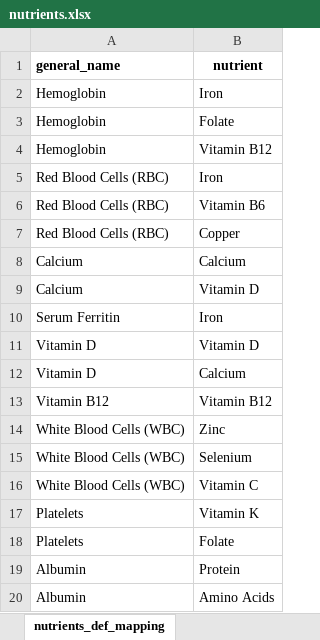
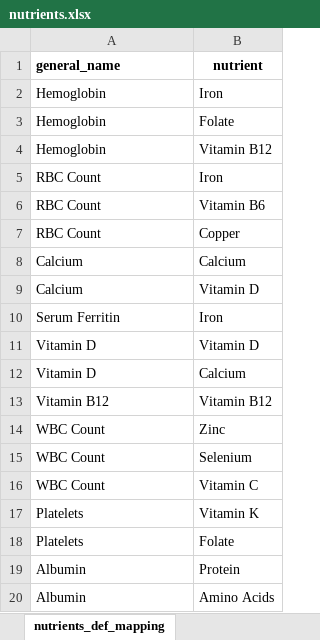
Before and after one commit to JyothsnaNJS/nutrimaster, an Excel workbook: nutrients.xlsx, sheet nutrients_def_mapping, drawn as a sheet; only a part is shown; values as stored, in another font and other column widths than the file's, no borders; the diff names each change by its address in the sheet, - before the commit and + after, or states it on an @@ line.

Commit message:
nutri tree graph

```diff
--- a/nutrients.xlsx (sheet nutrients_def_mapping)
+++ b/nutrients.xlsx (sheet nutrients_def_mapping)
-A5:A7 (general_name): Red Blood Cells (RBC)
+A5:A7 (general_name): RBC Count
-A14:A16 (general_name): White Blood Cells (WBC)
+A14:A16 (general_name): WBC Count
```
Also changed, not shown: 7 other files.
